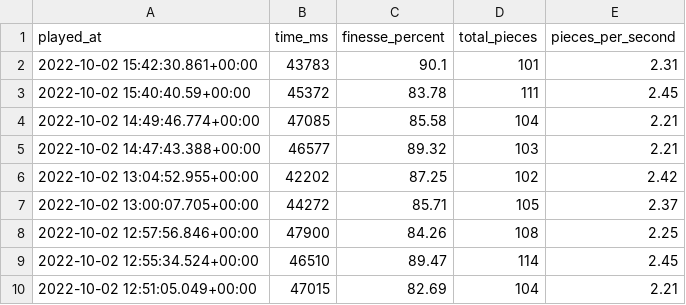
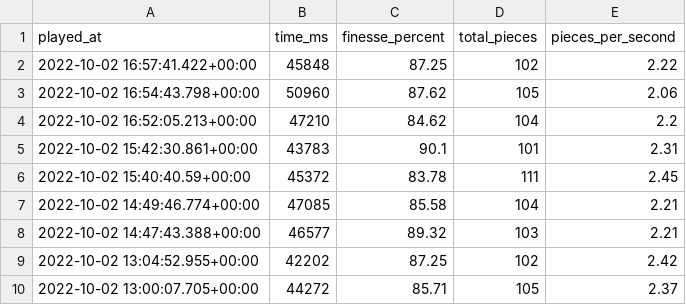
Before and after one commit to benjaminheng/tetrio-metrics-archive, a CSV file: gamemode_40l.csv, drawn as a sheet; only a part is shown; the shorter side is filled out with more unchanged rows.

Commit message:
Update gamemode_40l.csv

```diff
--- a/gamemode_40l.csv
+++ b/gamemode_40l.csv
@@ -1,2 +1,5 @@
 played_at,time_ms,finesse_percent,total_pieces,pieces_per_second
+"2022-10-02 16:57:41.422+00:00",45848,87.25,102,2.22
+"2022-10-02 16:54:43.798+00:00",50960,87.62,105,2.06
+"2022-10-02 16:52:05.213+00:00",47210,84.62,104,2.2
 "2022-10-02 15:42:30.861+00:00",43783,90.1,101,2.31
```
